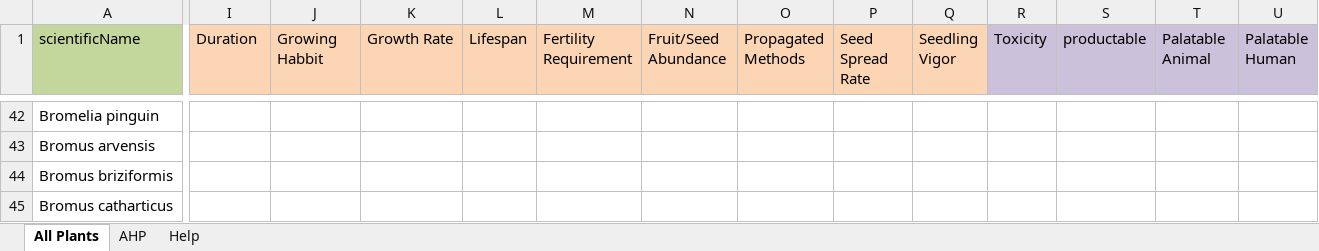
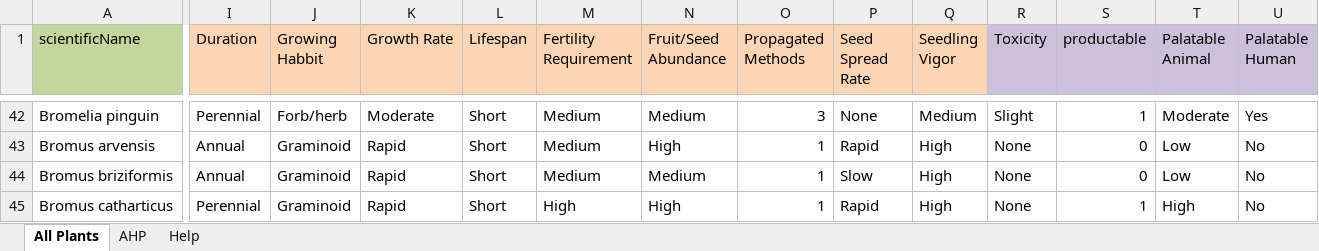
Before and after one commit to SiqiPan2008/2023HiMCM, an Excel workbook: src/Input/plant.xlsx, sheet All Plants, drawn as a sheet; only a part is shown, gaps mark what is left out; values as stored, in another font and other column widths than the file's, no borders; the diff covers the shown part only; the diff names each change by its address in the sheet, - before the commit and + after, or states it on an @@ line.

Commit message:
update plant table.

```diff
--- a/src/Input/plant.xlsx (sheet All Plants)
+++ b/src/Input/plant.xlsx (sheet All Plants)
-I42 (Duration): (empty)
+I42 (Duration): Perennial
-J42 (Growing Habbit): (empty)
+J42 (Growing Habbit): Forb/herb
-K42 (Growth Rate): (empty)
+K42 (Growth Rate): Moderate
-L42:L45 (Lifespan): (empty)
+L42:L45 (Lifespan): Short
-M42:M44 (Fertility Requirement): (empty)
+M42:M44 (Fertility Requirement): Medium
-N42 (Fruit/Seed Abundance): (empty)
+N42 (Fruit/Seed Abundance): Medium
-O42 (Propagated Methods): (empty)
+O42 (Propagated Methods): 3
-P42 (Seed Spread Rate): (empty)
+P42 (Seed Spread Rate): None
-Q42 (Seedling Vigor): (empty)
+Q42 (Seedling Vigor): Medium
-R42 (Toxicity): (empty)
+R42 (Toxicity): Slight
-S42 (productable): (empty)
+S42 (productable): 1
-T42 (Palatable Animal): (empty)
+T42 (Palatable Animal): Moderate
-U42 (Palatable Human): (empty)
+U42 (Palatable Human): Yes
-I43:I44 (Duration): (empty)
+I43:I44 (Duration): Annual
-J43:J45 (Growing Habbit): (empty)
+J43:J45 (Growing Habbit): Graminoid
-K43:K45 (Growth Rate): (empty)
+K43:K45 (Growth Rate): Rapid
-N43 (Fruit/Seed Abundance): (empty)
+N43 (Fruit/Seed Abundance): High
-O43:O45 (Propagated Methods): (empty)
+O43:O45 (Propagated Methods): 1
-P43 (Seed Spread Rate): (empty)
+P43 (Seed Spread Rate): Rapid
-Q43:Q45 (Seedling Vigor): (empty)
+Q43:Q45 (Seedling Vigor): High
-R43:R45 (Toxicity): (empty)
+R43:R45 (Toxicity): None
-S43:S44 (productable): (empty)
+S43:S44 (productable): 0
-T43:T44 (Palatable Animal): (empty)
+T43:T44 (Palatable Animal): Low
-U43:U45 (Palatable Human): (empty)
+U43:U45 (Palatable Human): No
-N44 (Fruit/Seed Abundance): (empty)
+N44 (Fruit/Seed Abundance): Medium
-P44 (Seed Spread Rate): (empty)
+P44 (Seed Spread Rate): Slow
-I45 (Duration): (empty)
+I45 (Duration): Perennial
-M45 (Fertility Requirement): (empty)
+M45 (Fertility Requirement): High
-N45 (Fruit/Seed Abundance): (empty)
+N45 (Fruit/Seed Abundance): High
-P45 (Seed Spread Rate): (empty)
+P45 (Seed Spread Rate): Rapid
-S45 (productable): (empty)
+S45 (productable): 1
-T45 (Palatable Animal): (empty)
+T45 (Palatable Animal): High
```
Also changed, not shown: 803 edited cells elsewhere in this sheet.
